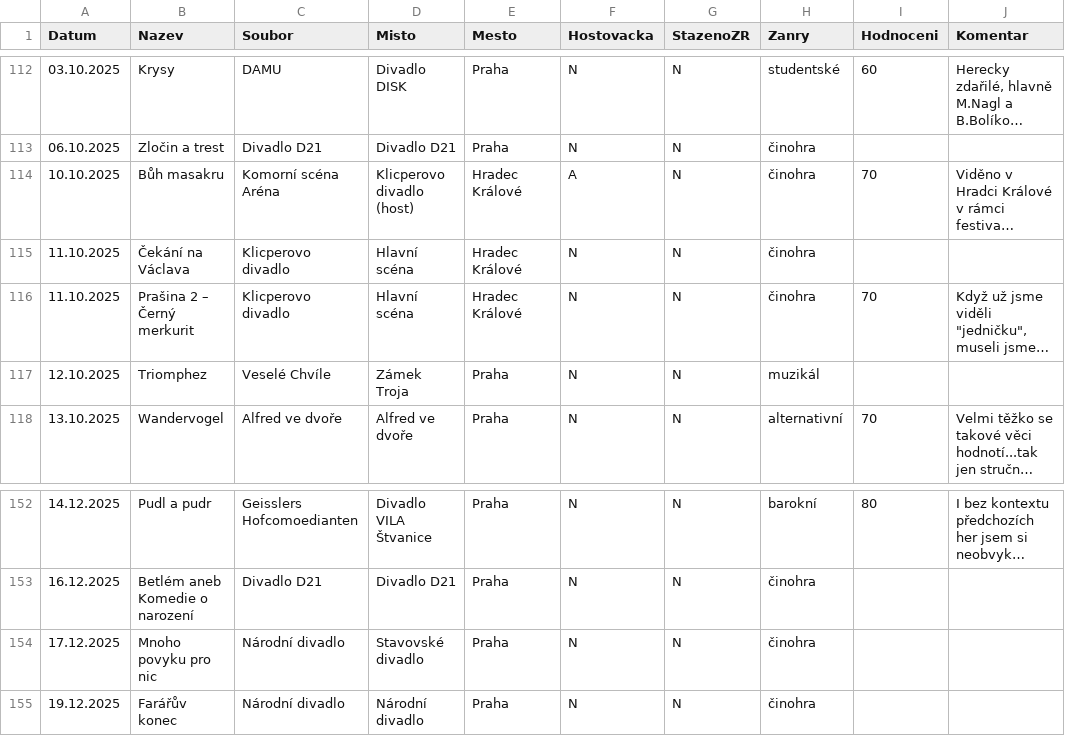
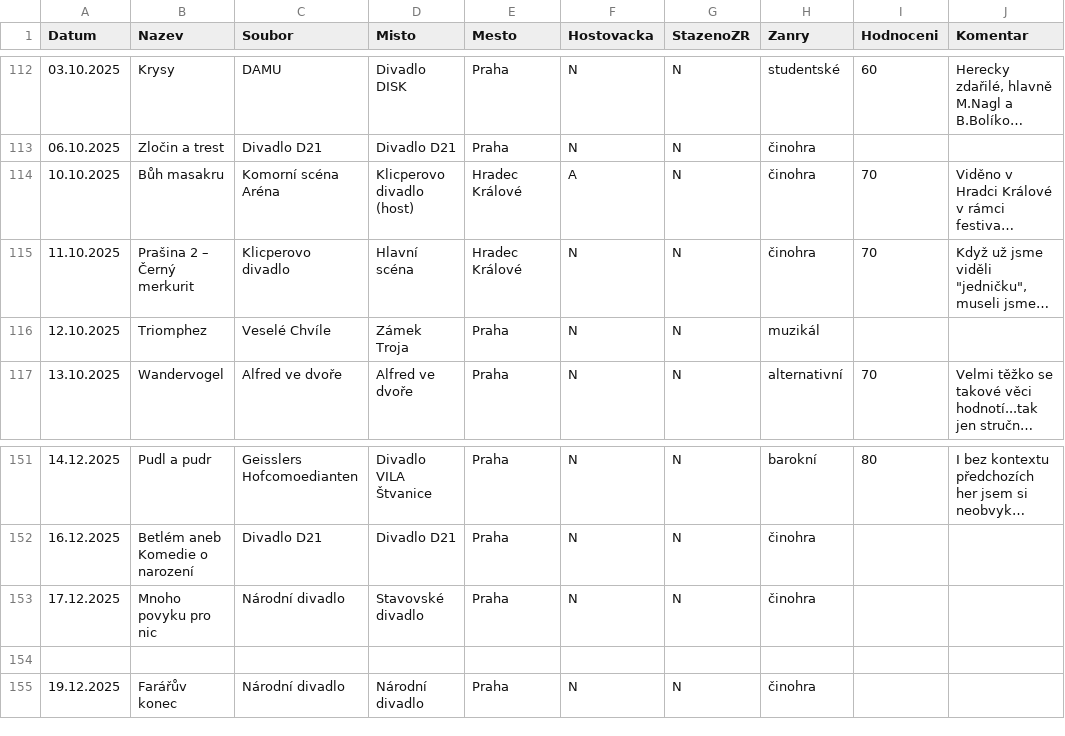
Before and after one commit to braddy78/divadlo2025, a CSV file: data/shows.csv, drawn as a sheet; only a part is shown, gaps mark what is left out; long unchanged cells end in …; removed rows and columns are numbered as before the commit, all else as after; the diff names each change by its address in the sheet, - before the commit and + after, or states it on an @@ line.

Commit message:
Update shows.csv

```diff
--- a/data/shows.csv
+++ b/data/shows.csv
-row 115: 11.10.2025 | Čekání na Václava | Klicperovo divadlo | Hlavní scéna | Hradec Králové | N | N | činohra
+row 154: (empty)
```
